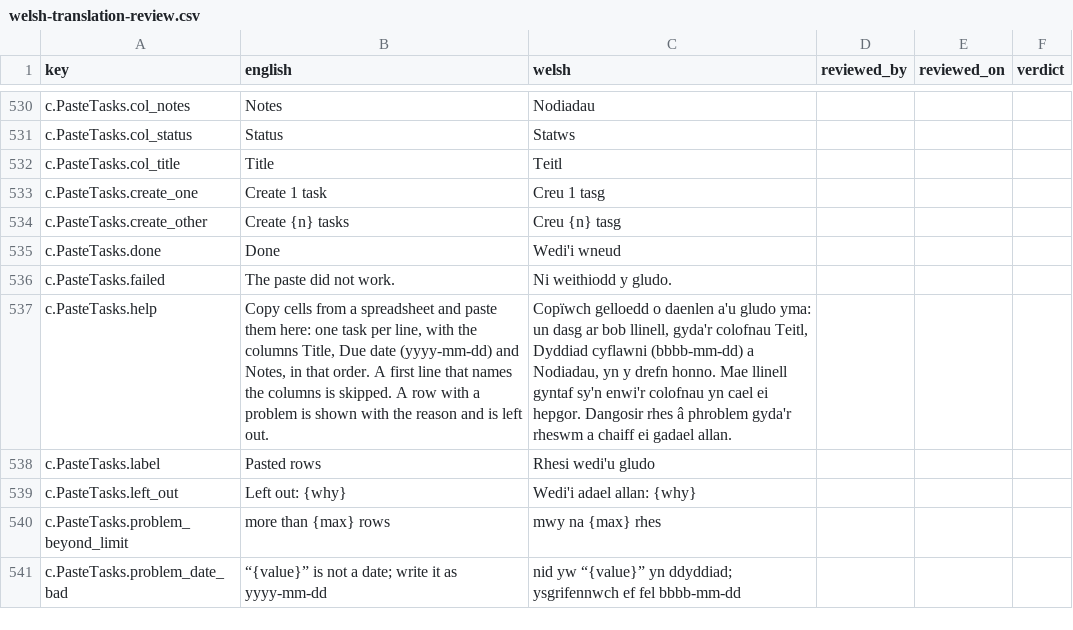
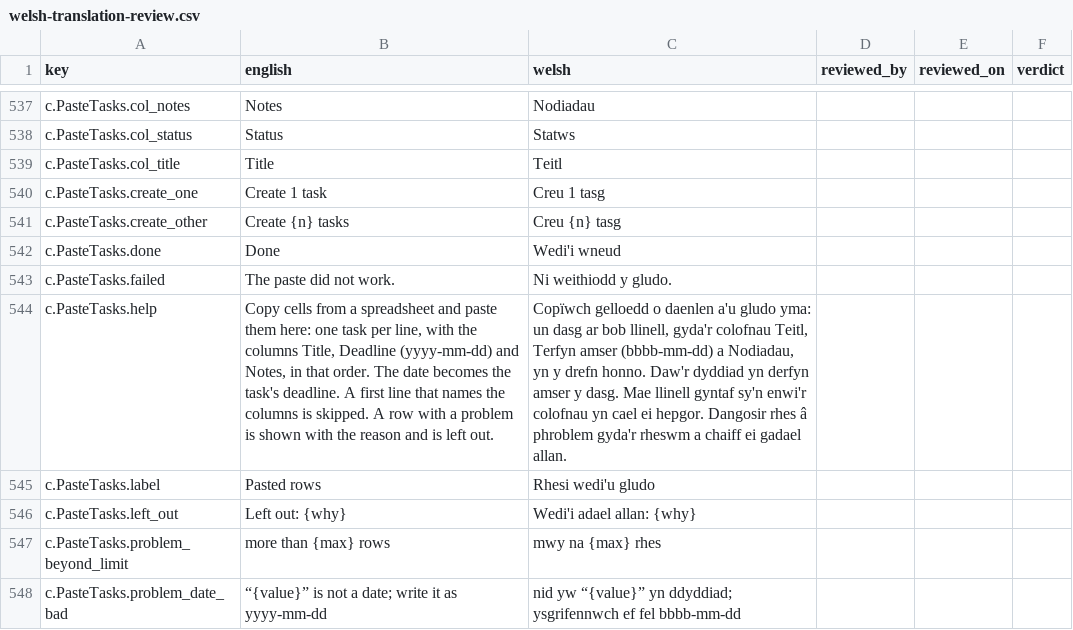
Before and after one commit to project-portfolio-management/project-portfolio-management, a CSV file: governance/welsh-translation-review.csv, drawn as a sheet; only a part is shown, gaps mark what is left out; addresses are those after the commit; the diff covers the shown part only; the diff names each change by its address in the sheet, - before the commit and + after, or states it on an @@ line.

```diff
--- a/governance/welsh-translation-review.csv
+++ b/governance/welsh-translation-review.csv
-B544 (english): …columns Title, Due date (yyyy-mm-dd) and Notes, in that order. A first…
+B544 (english): …columns Title, Deadline (yyyy-mm-dd) and Notes, in that order. The date becomes the task's deadline. A first…
-C544 (welsh): …colofnau Teitl, Dyddiad cyflawni (bbbb-mm-dd) a Nodiadau, yn y drefn honno. Mae llinell…
+C544 (welsh): …colofnau Teitl, Terfyn amser (bbbb-mm-dd) a Nodiadau, yn y drefn honno. Daw'r dyddiad yn derfyn amser y dasg. Mae llinell…
```
Also changed, not shown: 15 added rows, 1 removed row and 2 edited cells elsewhere in this file, 17 other files.
